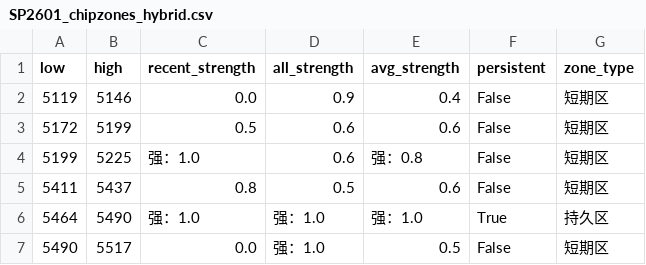
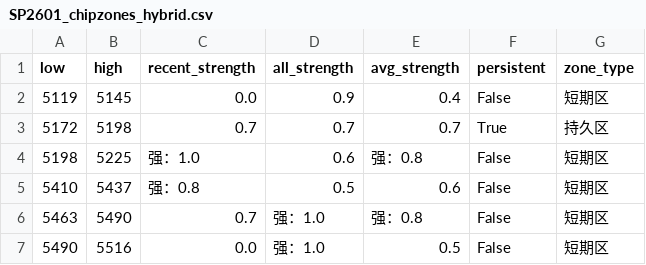
Before and after one commit to CMUJIN/trading, a CSV file: docs/SP2601/SP2601_chipzones_hybrid.csv, drawn as a sheet.

```diff
--- a/docs/SP2601/SP2601_chipzones_hybrid.csv
+++ b/docs/SP2601/SP2601_chipzones_hybrid.csv
@@ -1,7 +1,7 @@
 low,high,recent_strength,all_strength,avg_strength,persistent,zone_type
-5119,5146,0.0,0.9,0.4,False,短期区
-5172,5199,0.5,0.6,0.6,False,短期区
-5199,5225,强：1.0,0.6,强：0.8,False,短期区
-5411,5437,0.8,0.5,0.6,False,短期区
-5464,5490,强：1.0,强：1.0,强：1.0,True,持久区
-5490,5517,0.0,强：1.0,0.5,False,短期区
+5119,5145,0.0,0.9,0.4,False,短期区
+5172,5198,0.7,0.7,0.7,True,持久区
+5198,5225,强：1.0,0.6,强：0.8,False,短期区
+5410,5437,强：0.8,0.5,0.6,False,短期区
+5463,5490,0.7,强：1.0,强：0.8,False,短期区
+5490,5516,0.0,强：1.0,0.5,False,短期区
```
Also changed, not shown: 2 other files.
